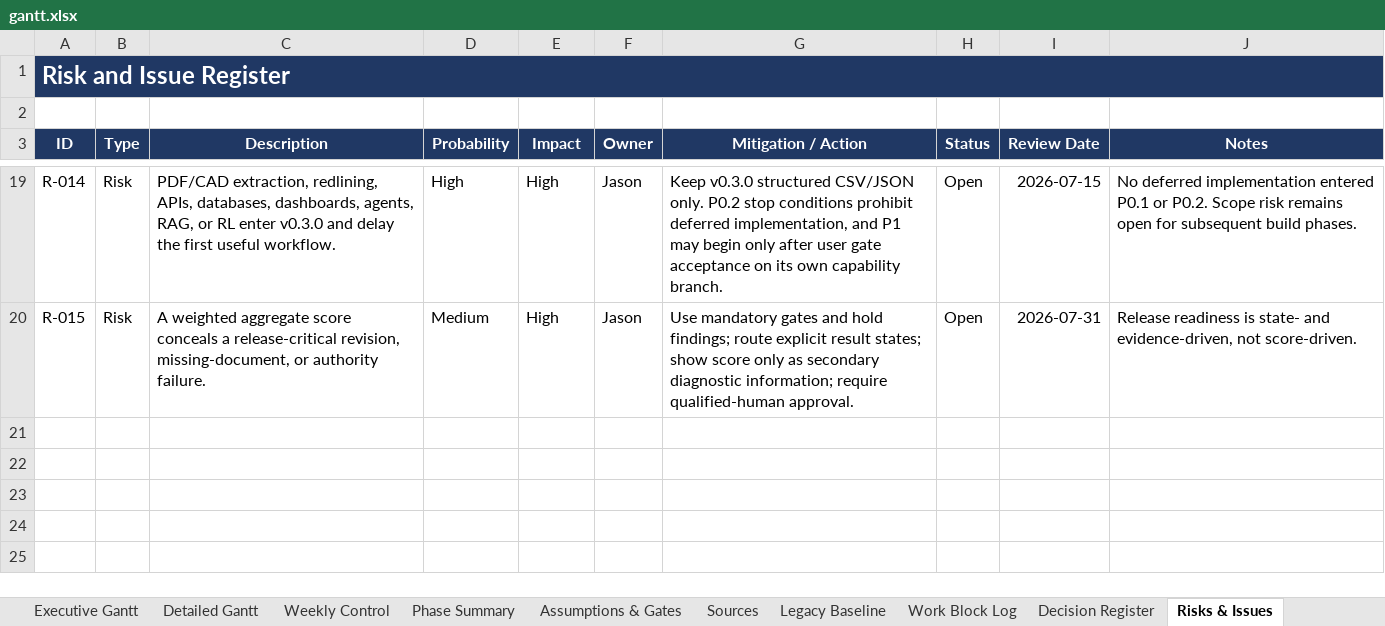
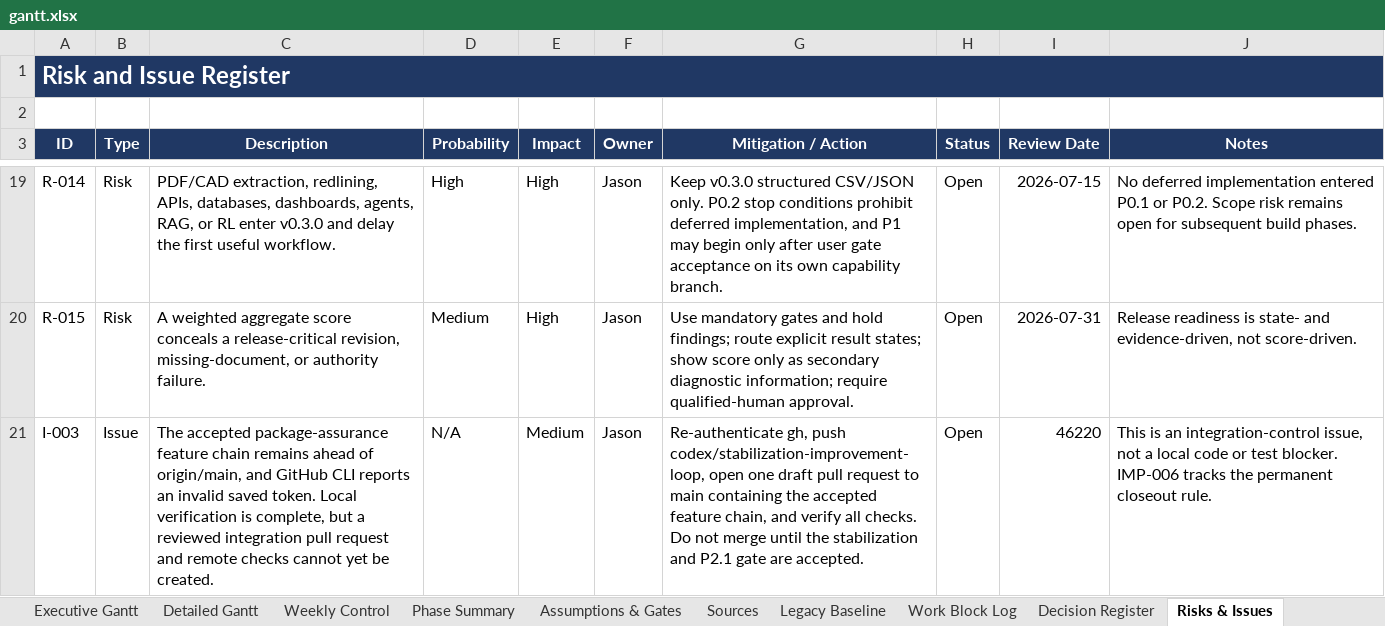
Before and after one commit to Jason-Jensen/mechanical-technical-document-evaluation-harness, an Excel workbook: gantt.xlsx, sheet Risks & Issues, drawn as a sheet; only a part is shown, gaps mark what is left out; values as stored, in another font and other column widths than the file's, no borders; the diff names each change by its address in the sheet, - before the commit and + after, or states it on an @@ line.

Commit message:
Stabilize package assurance and add improvement loop

```diff
--- a/gantt.xlsx (sheet Risks & Issues)
+++ b/gantt.xlsx (sheet Risks & Issues)
+row 21: I-003 | Issue | The accepted package-assurance feature chain remains ahead of origin/main, and GitHub CLI reports an invalid saved token. Local verification is complete, but a reviewed integration pull request and remote checks cannot yet be created. | N/A | Medium | Jason | Re-authenticate gh, push codex/stabilization-improvement-loop, open one draft pull request to main containing the accepted feature chain, and verify all checks. Do not merge until the stabilization and P2.1 gate are accepted. | Open | 46220 | This is an integration-control issue, not a local code or test blocker. IMP-006 tracks the permanent closeout rule.
```
Also changed, not shown: sheet Pilot Dashboard, sheet Evidence Register, sheet Decision Register, sheet AI Context, sheet Pilot Gantt, sheet Start Here, charts or pictures, 11 other files.
